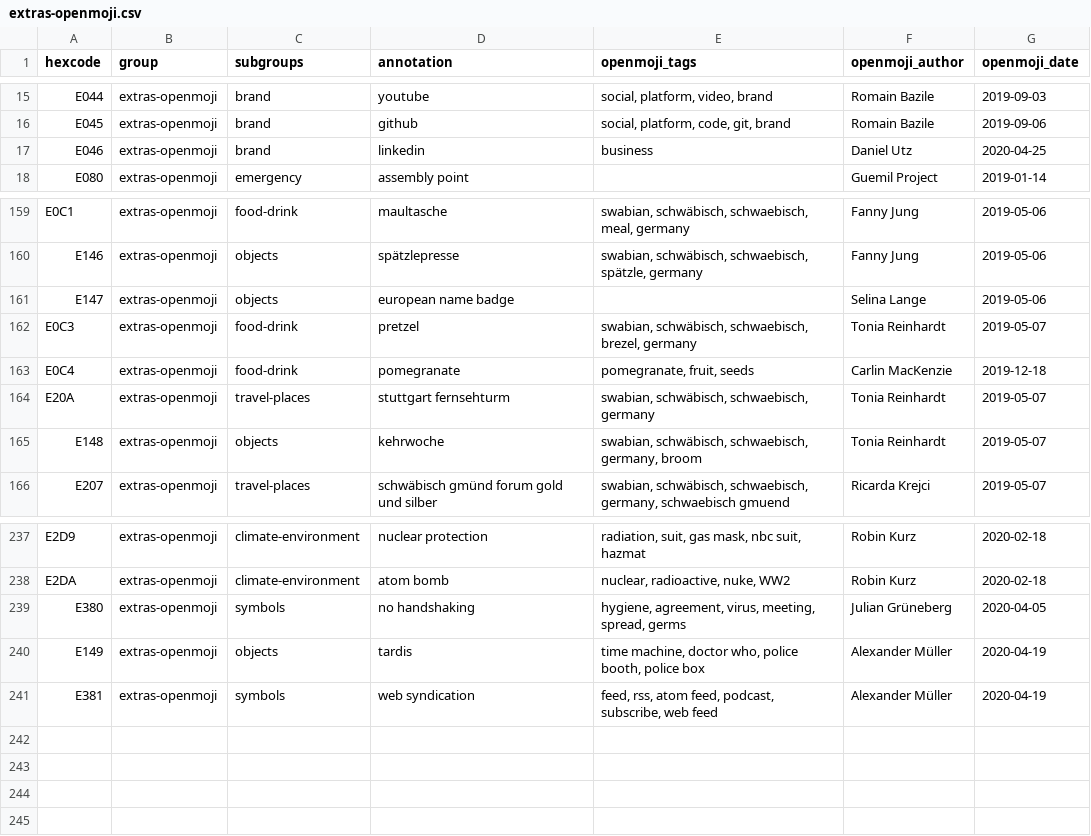
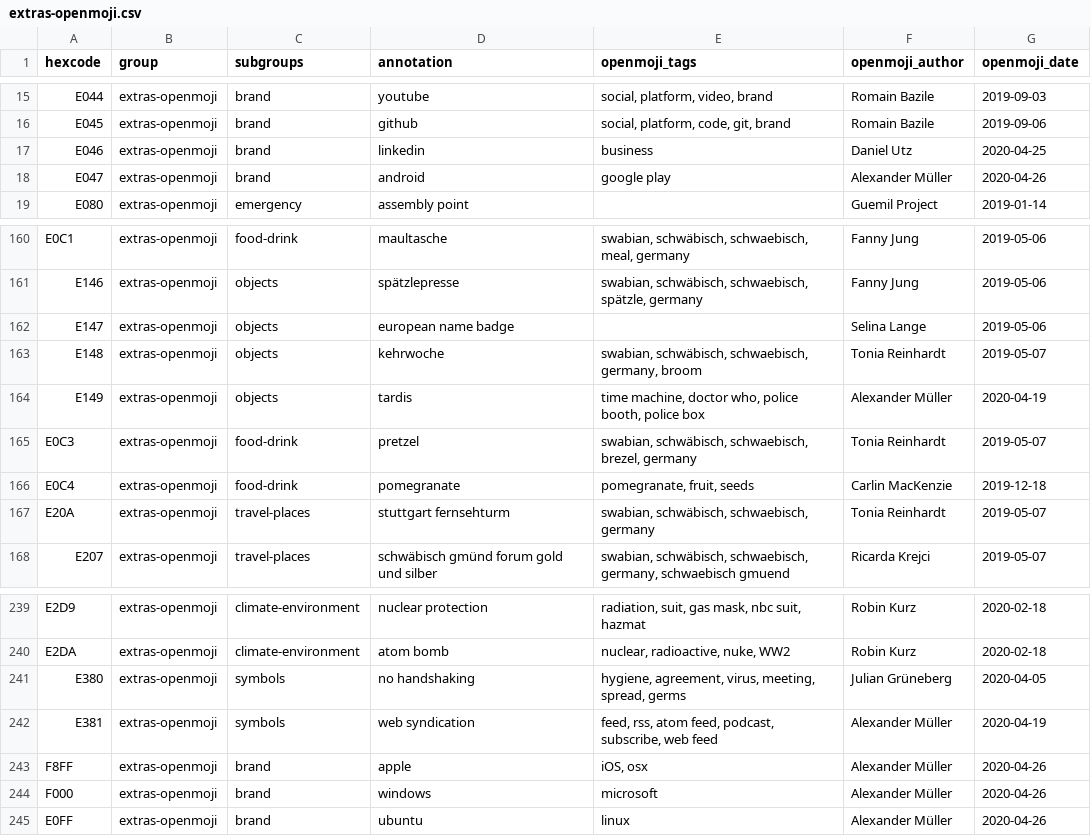
Before and after one commit to hfg-gmuend/openmoji, a CSV file: data/extras-openmoji.csv, drawn as a sheet; only a part is shown, gaps mark what is left out.

```diff
--- a/data/extras-openmoji.csv
+++ b/data/extras-openmoji.csv
@@ -17,2 +17,3 @@ E045,extras-openmoji,brand,github,"social, platform, code, git, brand",Romain Ba
 E046,extras-openmoji,brand,linkedin,"business",Daniel Utz,2020-04-25
+E047,extras-openmoji,brand,android,"google play",Alexander Müller,2020-04-26
 E080,extras-openmoji,emergency,assembly point,,Guemil Project,2019-01-14
@@ -161,2 +162,4 @@ E146,extras-openmoji,objects,spätzlepresse,"swabian, schwäbisch, schwaebisch,
 E147,extras-openmoji,objects,european name badge,,Selina Lange,2019-05-06
+E148,extras-openmoji,objects,kehrwoche,"swabian, schwäbisch, schwaebisch, germany, broom",Tonia Reinhardt,2019-05-07
+E149,extras-openmoji,objects,tardis,"time machine, doctor who, police booth, police box",Alexander Müller,2020-04-19
 E0C3,extras-openmoji,food-drink,pretzel,"swabian, schwäbisch, schwaebisch, brezel, germany",Tonia Reinhardt,2019-05-07
@@ -164,3 +167,2 @@ E0C4,extras-openmoji,food-drink,pomegranate,"pomegranate, fruit, seeds",Carlin M
 E20A,extras-openmoji,travel-places,stuttgart fernsehturm,"swabian, schwäbisch, schwaebisch, germany",Tonia Reinhardt,2019-05-07
-E148,extras-openmoji,objects,kehrwoche,"swabian, schwäbisch, schwaebisch, germany, broom",Tonia Reinhardt,2019-05-07
 E207,extras-openmoji,travel-places,schwäbisch gmünd forum gold und silber,"swabian, schwäbisch, schwaebisch, germany, schwaebisch gmuend",Ricarda Krejci,2019-05-07
@@ -239,3 +241,5 @@ E2DA,extras-openmoji,climate-environment,atom bomb,"nuclear, radioactive, nuke,
 E380,extras-openmoji,symbols,no handshaking,"hygiene, agreement, virus, meeting, spread, germs",Julian Grüneberg,2020-04-05
-E149,extras-openmoji,objects,tardis,"time machine, doctor who, police booth, police box",Alexander Müller,2020-04-19
 E381,extras-openmoji,symbols,web syndication,"feed, rss, atom feed, podcast, subscribe, web feed",Alexander Müller,2020-04-19
+F8FF,extras-openmoji,brand,apple,"iOS, osx",Alexander Müller,2020-04-26
+F000,extras-openmoji,brand,windows,"microsoft",Alexander Müller,2020-04-26
+E0FF,extras-openmoji,brand,ubuntu,"linux",Alexander Müller,2020-04-26
```
Also changed, not shown: data/openmoji.csv, 34 other files.
